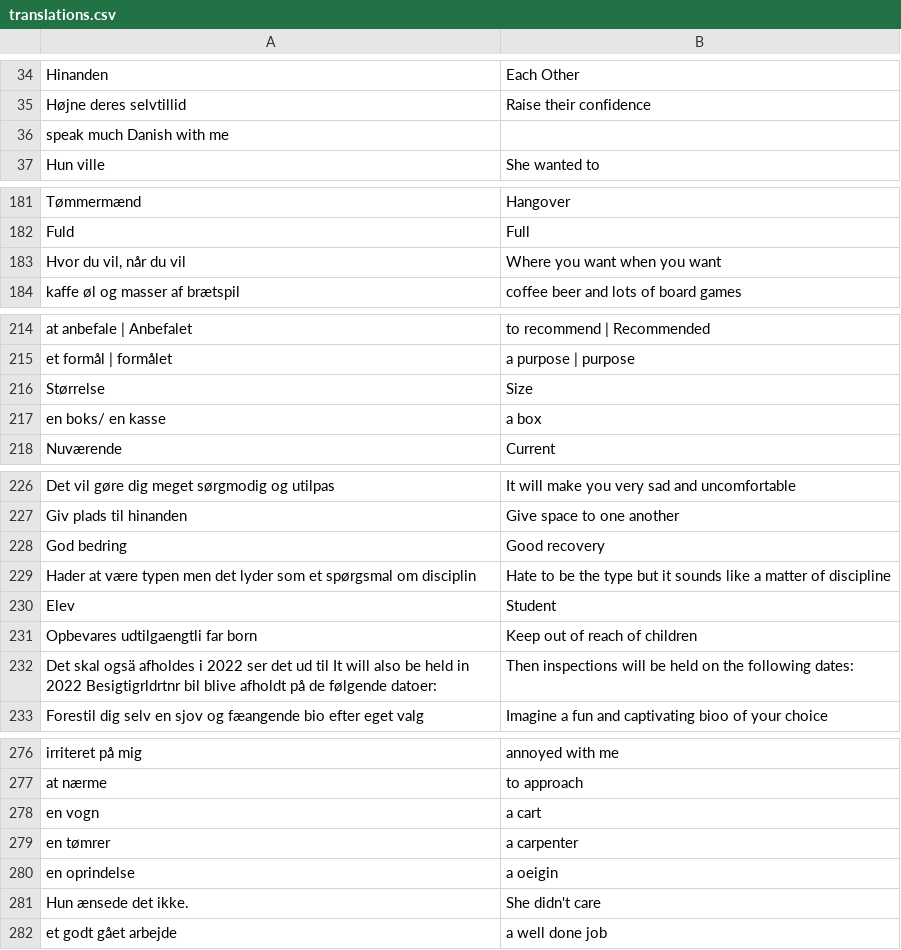
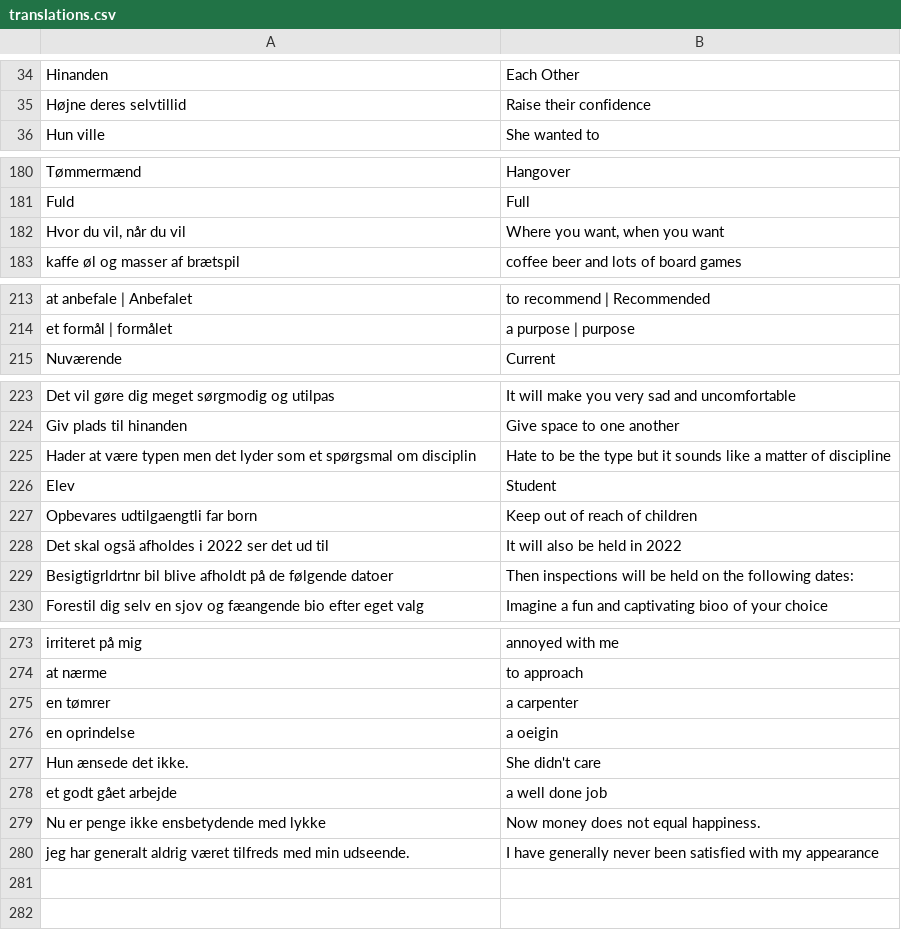
Before and after one commit to smithniels/Daily-Danish, a CSV file: translations.csv, drawn as a sheet; only a part is shown, gaps mark what is left out; the diff covers the shown part only.

```diff
--- a/translations.csv
+++ b/translations.csv
@@ -35,3 +35,2 @@ Hinanden, Each Other,
 Højne deres selvtillid, Raise their confidence,
-  speak much Danish with me,
 Hun ville, She wanted to,
@@ -182,2 +181,2 @@ Tømmermænd, Hangover,
 Fuld, Full,
-"Hvor du vil, når du vil", "Where you want  when you want",
+"Hvor du vil, når du vil", "Where you want, when you want",
@@ -215,4 +214,2 @@ at anbefale | Anbefalet, to recommend | Recommended,
 et formål | formålet, a purpose | purpose,
-Størrelse, Size,
-en boks/ en kasse, a box,
 Nuværende, Current,
@@ -227,2 +224 @@ Det vil gøre dig meget sørgmodig og utilpas, It will make you very sad and unc
 Giv plads til hinanden, Give space to one another,
-God bedring, Good recovery,
@@ -231,3 +227,4 @@ Elev, Student,
 Opbevares udtilgaengtli far born, Keep out of reach of children,
-Det skal ogsä afholdes i 2022 ser det ud til It will also be held in 2022 Besigtigrldrtnr bil blive afholdt på de følgende datoer:, Then inspections will be held on the following dates:,
+Det skal ogsä afholdes i 2022 ser det ud til, It will also be held in 2022,
+ "Besigtigrldrtnr bil blive afholdt på de følgende datoer", Then inspections will be held on the following dates:,
 Forestil dig selv en sjov og fæangende bio efter eget valg, Imagine a fun and captivating bioo of your choice,
@@ -277,3 +274,2 @@ irriteret på mig, annoyed with me,
 "at nærme", "to approach",
-"en vogn", "a cart",
 "en tømrer", "a carpenter",
@@ -282,0 +279,2 @@ et godt gået arbejde, a well done job
+"Nu er penge ikke ensbetydende med lykke" , "Now money does not equal happiness.",
+"jeg har generalt aldrig været tilfreds med min udseende.","I have generally never been satisfied with my appearance"
```
Also changed, not shown: 1 edited cell elsewhere in this file, 4 other files.
